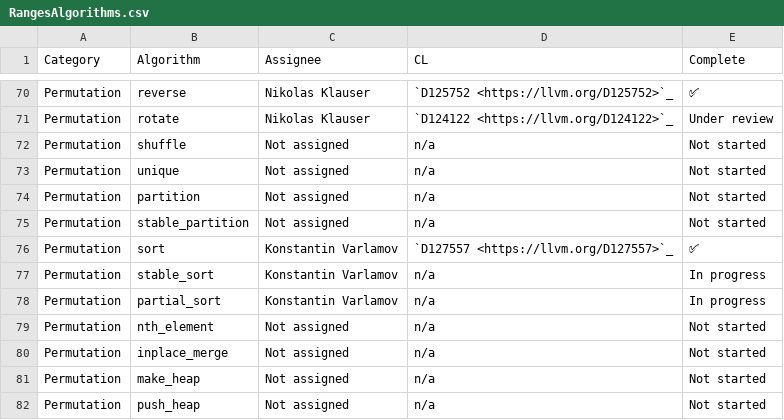
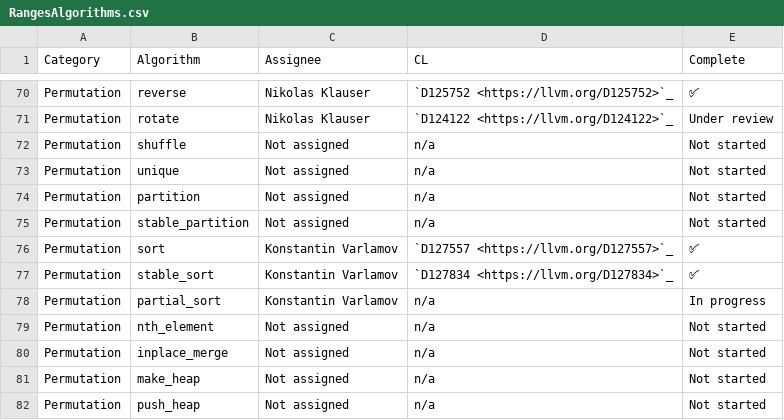
Before and after one commit to Manoj-Kumar-BV/llvm-project, a CSV file: libcxx/docs/Status/RangesAlgorithms.csv, drawn as a sheet; only a part is shown, gaps mark what is left out.

Commit message:
[libc++][ranges] Implement `ranges::stable_sort`.
Differential Revision: https://reviews.llvm.org/D127834

```diff
--- a/libcxx/docs/Status/RangesAlgorithms.csv
+++ b/libcxx/docs/Status/RangesAlgorithms.csv
@@ -76,3 +76,3 @@ Permutation,stable_partition,Not assigned,n/a,Not started
 Permutation,sort,Konstantin Varlamov,`D127557 <https://llvm.org/D127557>`_,✅
-Permutation,stable_sort,Konstantin Varlamov,n/a,In progress
+Permutation,stable_sort,Konstantin Varlamov,`D127834 <https://llvm.org/D127834>`_,✅
 Permutation,partial_sort,Konstantin Varlamov,n/a,In progress
```
Also changed, not shown: 12 other files.
